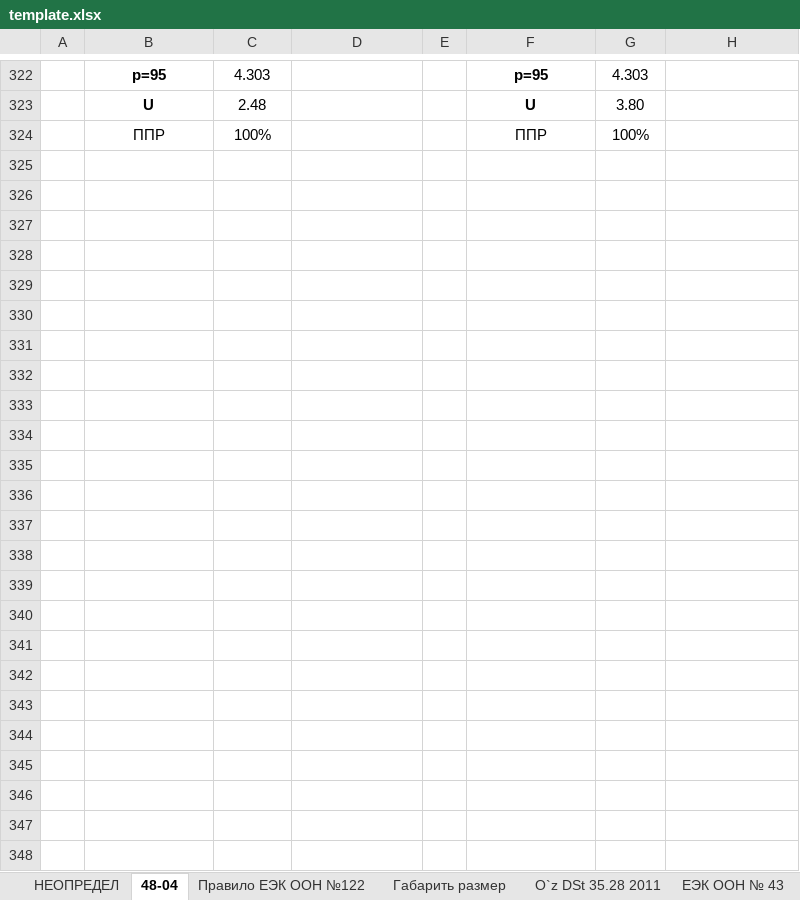
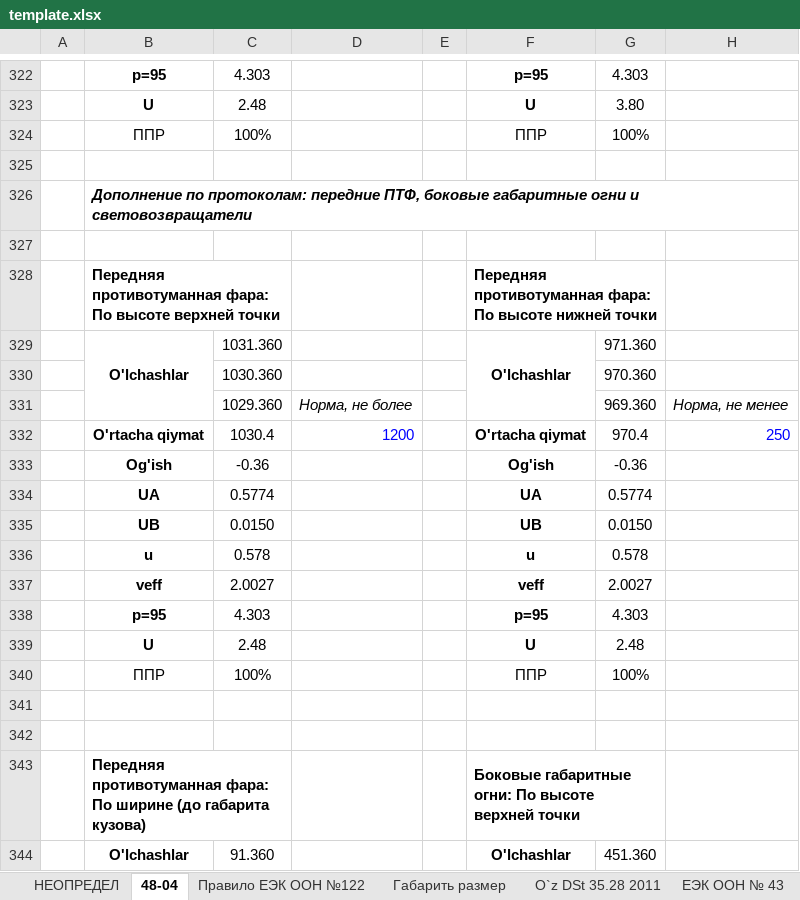
Before and after one commit to DalerK5/Siteprtcl, an Excel workbook: m2_m3/template.xlsx, sheet 48-04, drawn as a sheet; only a part is shown, gaps mark what is left out; values as stored, in another font and other column widths than the file's, no borders; the diff covers the shown part only; the diff names each change by its address in the sheet, - before the commit and + after, or states it on an @@ line.

```diff
--- a/m2_m3/template.xlsx (sheet 48-04)
+++ b/m2_m3/template.xlsx (sheet 48-04)
+row 325: (empty)
+row 326:  | Дополнение по протоколам: передние ПТФ, боковые габаритные огни и световозвращатели
+row 327: (empty)
+row 328:  | Передняя противотуманная фара: По высоте верхней точки |  |  |  | Передняя противотуманная фара: По высоте нижней точки
+row 329:  | O'lchashlar | 1031.360 |  |  | O'lchashlar | 971.360
+row 330:  |  | 1030.360 |  |  |  | 970.360
+row 331:  |  | 1029.360 | Норма, не более |  |  | 969.360 | Норма, не менее
+row 332:  | O'rtacha qiymat | 1030.4 | 1200 |  | O'rtacha qiymat | 970.4 | 250
+row 333:  | Og'ish | -0.36 |  |  | Og'ish | -0.36
+row 334:  | UA | 0.5774 |  |  | UA | 0.5774
+row 335:  | UB | 0.0150 |  |  | UB | 0.0150
+row 336:  | u | 0.578 |  |  | u | 0.578
+row 337:  | veff | 2.0027 |  |  | veff | 2.0027
+row 338:  | p=95 | 4.303 |  |  | p=95 | 4.303
+row 339:  | U | 2.48 |  |  | U | 2.48
+row 340:  | ППР | 100% |  |  | ППР | 100%
+row 341: (empty)
+row 342: (empty)
+row 343:  | Передняя противотуманная фара: По ширине (до габарита кузова) |  |  |  | Боковые габаритные огни: По высоте верхней точки
+row 344:  | O'lchashlar | 91.360 |  |  | O'lchashlar | 451.360
```
Also changed, not shown: 72 added rows, 1 removed row and 30 edited cells elsewhere in this sheet, sheet НЕОПРЕДЕЛ, sheet О’zDSt 35.36 2010, sheet Привила EЭК ООН № 125-00, sheet Номерный знак, other sheet tabs, formulas that keep their value, 3 other files.
